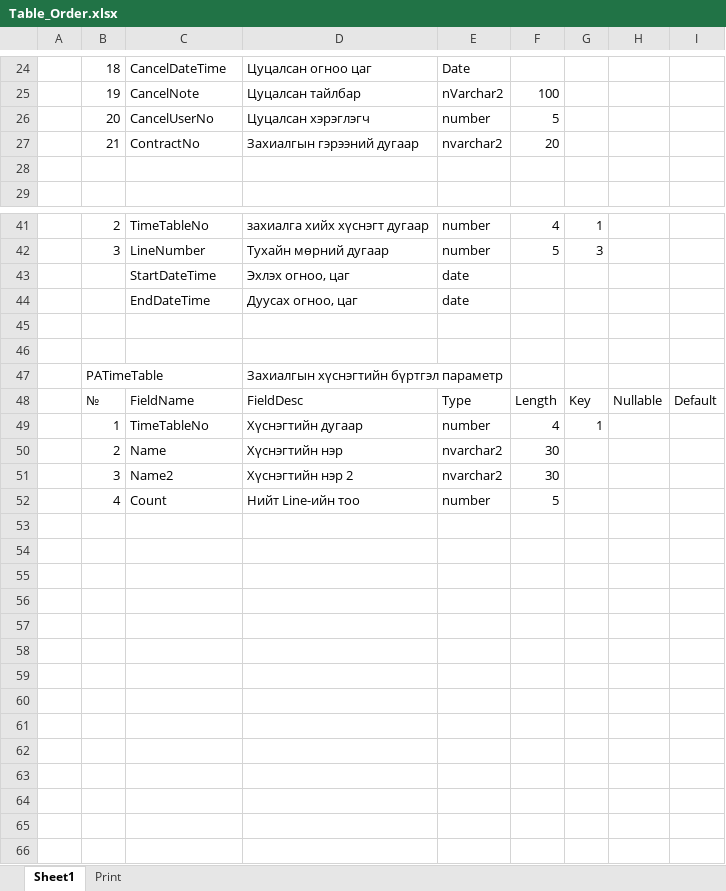
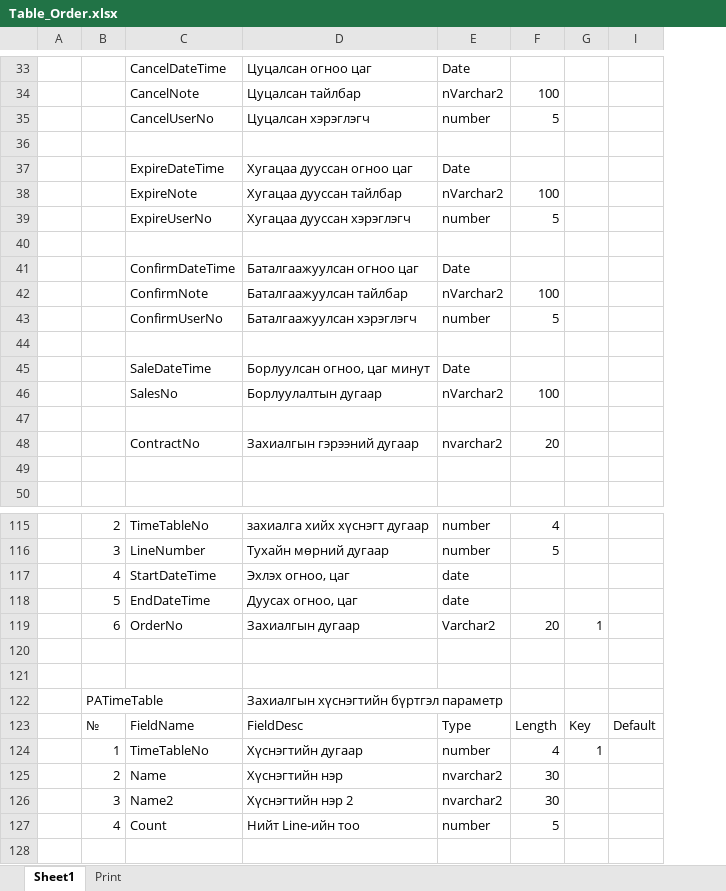
Before and after one commit to enkhorkhoninfo/InfoPos, an Excel workbook: Document/Table_Order.xlsx, sheet Sheet1, drawn as a sheet; only a part is shown, gaps mark what is left out; values as stored, in another font and other column widths than the file's, no cell formats; table styles not drawn; removed rows and columns are numbered as before the commit, all else as after; the diff covers the shown part only; the diff names each change by its address in the sheet, - before the commit and + after, or states it on an @@ line.

Commit message:
20130727 Document
Order

```diff
--- a/Document/Table_Order.xlsx (sheet Sheet1)
+++ b/Document/Table_Order.xlsx (sheet Sheet1)
@@ column H hidden, row 48: Nullable @@
-B33: 18
+B33: (empty)
-B34: 19
+B34: (empty)
-B35: 20
+B35: (empty)
+row 36: (empty)
+row 37:  |  | ExpireDateTime | Хугацаа дууссан огноо цаг | Date
+row 38:  |  | ExpireNote | Хугацаа дууссан тайлбар | nVarchar2 | 100
+row 39:  |  | ExpireUserNo | Хугацаа дууссан хэрэглэгч | number | 5
+row 40: (empty)
+row 41:  |  | ConfirmDateTime | Баталгаажуулсан огноо цаг | Date
+row 42:  |  | ConfirmNote | Баталгаажуулсан тайлбар | nVarchar2 | 100
+row 43:  |  | ConfirmUserNo | Баталгаажуулсан хэрэглэгч | number | 5
+row 44: (empty)
+row 45:  |  | SaleDateTime | Борлуулсан огноо, цаг минут | Date
+row 46:  |  | SalesNo | Борлуулалтын дугаар | nVarchar2 | 100
+row 47: (empty)
-B48: 21
+B48: (empty)
-G115: 1
+G115: (empty)
-G116: 3
+G116: (empty)
-B117: (empty)
+B117: 4
-B118: (empty)
+B118: 5
+row 119:  | 6 | OrderNo | Захиалгын дугаар | Varchar2 | 20 | 1
-row 54: (empty)
```
Also changed, not shown: 75 added rows, 13 removed rows, 1 moved row and 8 edited cells elsewhere in this sheet, cell formats, hidden cells, Document/Table_Customer.xlsx, 4 other files.
